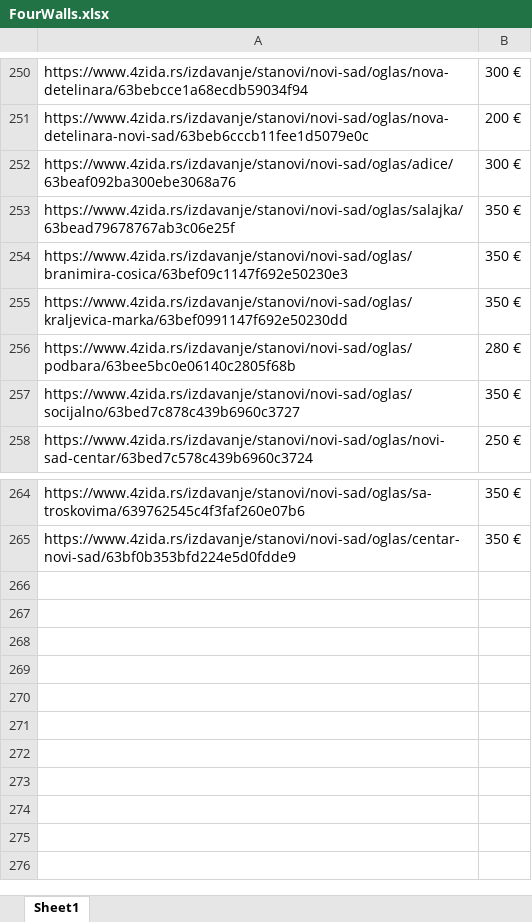
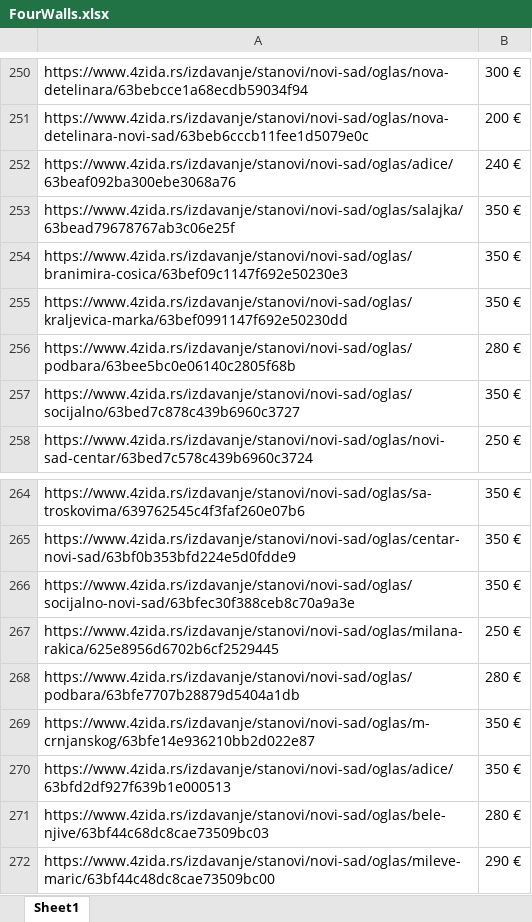
Before and after one commit to stevanbrankov/FourWalls, an Excel workbook: src/main/resources/FourWalls.xlsx, sheet Sheet1, drawn as a sheet; only a part is shown, gaps mark what is left out; values as stored, in another font and other column widths than the file's, no borders; the diff names each change by its address in the sheet, - before the commit and + after, or states it on an @@ line.

```diff
--- a/src/main/resources/FourWalls.xlsx (sheet Sheet1)
+++ b/src/main/resources/FourWalls.xlsx (sheet Sheet1)
-B252: 300 €
+B252: 240 €
+row 266: https://www.4zida.rs/izdavanje/stanovi/novi-sad/oglas/socijalno-novi-sad/63bfec30f388ceb8c70a9a3e | 350 €
+row 267: https://www.4zida.rs/izdavanje/stanovi/novi-sad/oglas/milana-rakica/625e8956d6702b6cf2529445 | 250 €
+row 268: https://www.4zida.rs/izdavanje/stanovi/novi-sad/oglas/podbara/63bfe7707b28879d5404a1db | 280 €
+row 269: https://www.4zida.rs/izdavanje/stanovi/novi-sad/oglas/m-crnjanskog/63bfe14e936210bb2d022e87 | 350 €
+row 270: https://www.4zida.rs/izdavanje/stanovi/novi-sad/oglas/adice/63bfd2df927f639b1e000513 | 350 €
+row 271: https://www.4zida.rs/izdavanje/stanovi/novi-sad/oglas/bele-njive/63bf44c68dc8cae73509bc03 | 280 €
+row 272: https://www.4zida.rs/izdavanje/stanovi/novi-sad/oglas/mileve-maric/63bf44c48dc8cae73509bc00 | 290 €
```
Also changed, not shown: 13 other files.
